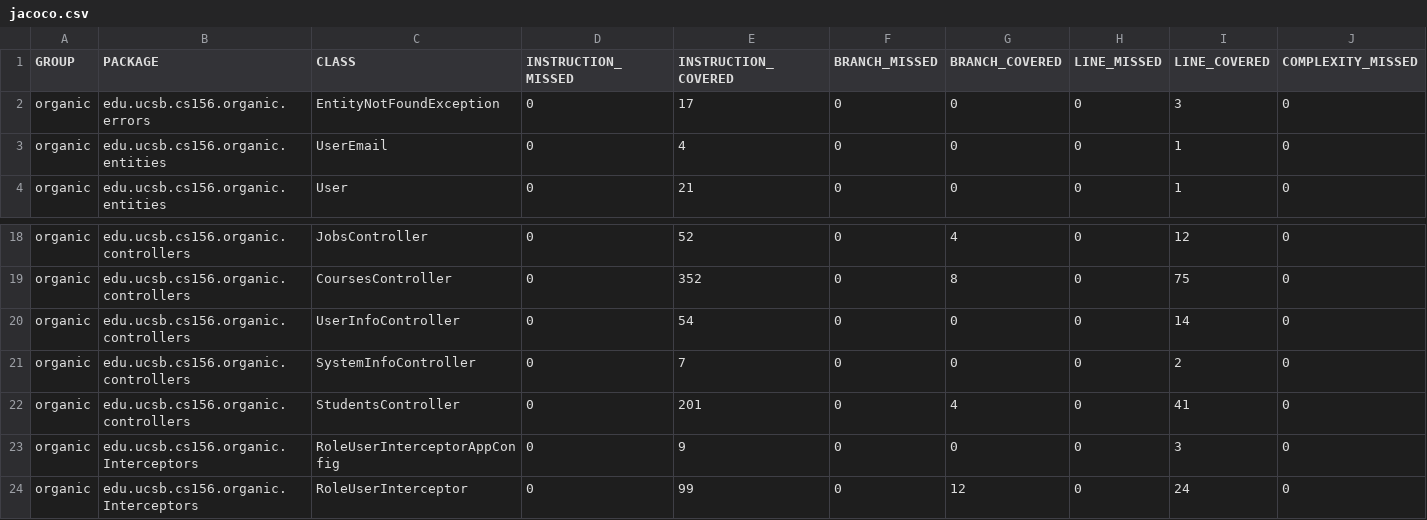
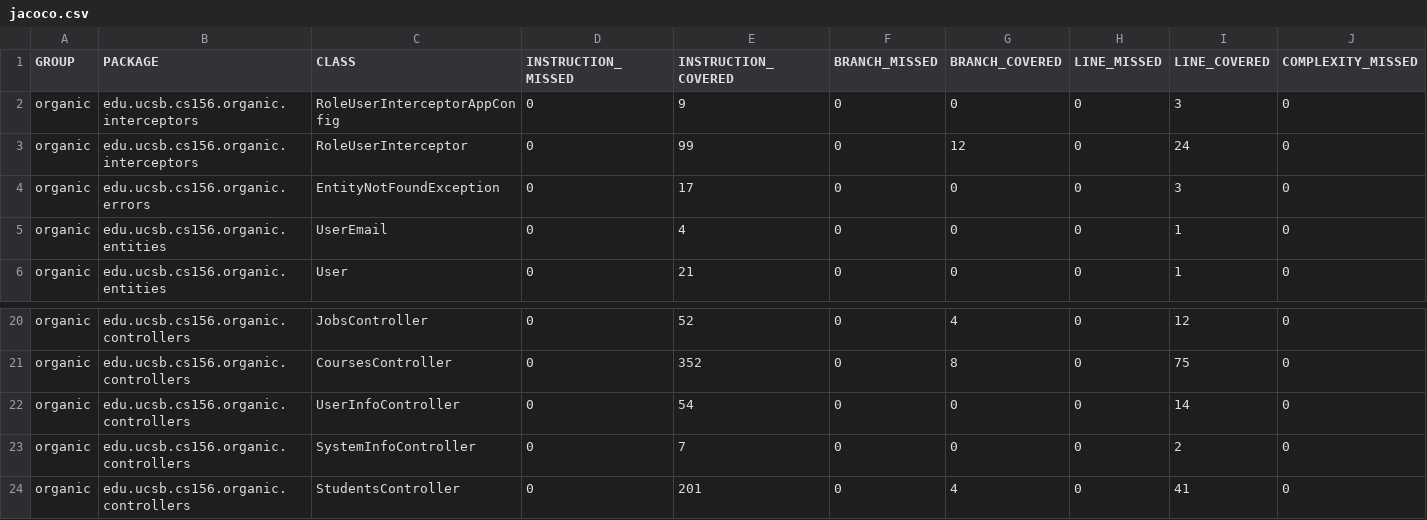
Before and after one commit to ucsb-cs156-w24/proj-organic-w24-6pm-1, a CSV file: prs/60/jacoco/jacoco.csv, drawn as a sheet; only a part is shown, gaps mark what is left out; removed rows and columns are numbered as before the commit, all else as after; rows hold the shown columns only; the diff names each change by its address in the sheet, - before the commit and + after, or states it on an @@ line.

Commit message:
Deploying to gh-pages from @ ucsb-cs156-w24/proj-organic-w24-6pm-1@5c10ab67d8165f5dfa52434fab7920e4f3e39a20 🚀

```diff
--- a/prs/60/jacoco/jacoco.csv
+++ b/prs/60/jacoco/jacoco.csv
+row 2: organic | edu.ucsb.cs156.organic.interceptors | RoleUserInterceptorAppConfig | 0 | 9 | 0 | 0 | 0 | 3 | 0
+row 3: organic | edu.ucsb.cs156.organic.interceptors | RoleUserInterceptor | 0 | 99 | 0 | 12 | 0 | 24 | 0
-row 23: organic | edu.ucsb.cs156.organic.Interceptors | RoleUserInterceptorAppConfig | 0 | 9 | 0 | 0 | 0 | 3 | 0
-row 24: organic | edu.ucsb.cs156.organic.Interceptors | RoleUserInterceptor | 0 | 99 | 0 | 12 | 0 | 24 | 0
```
Also changed, not shown: 15 other files.
